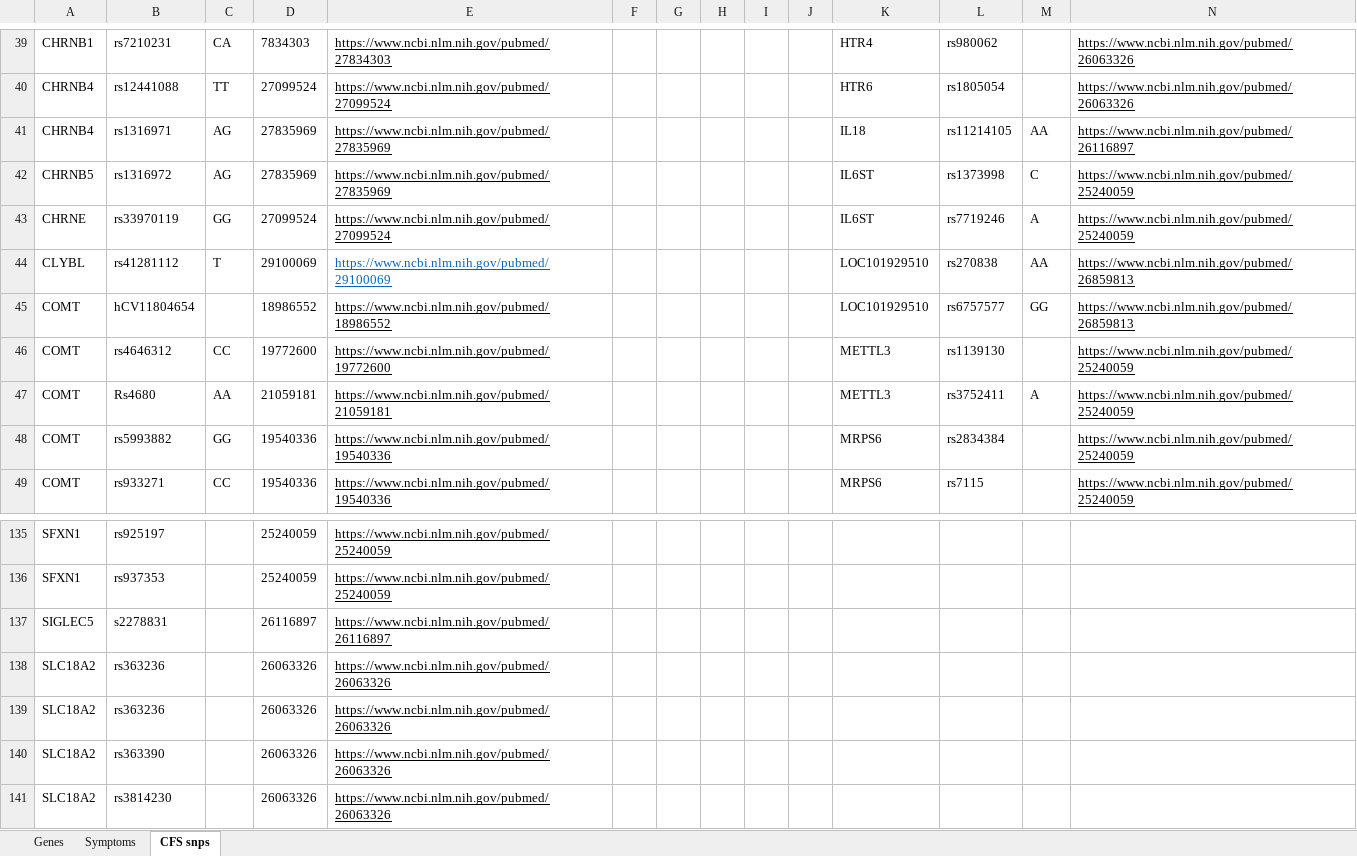
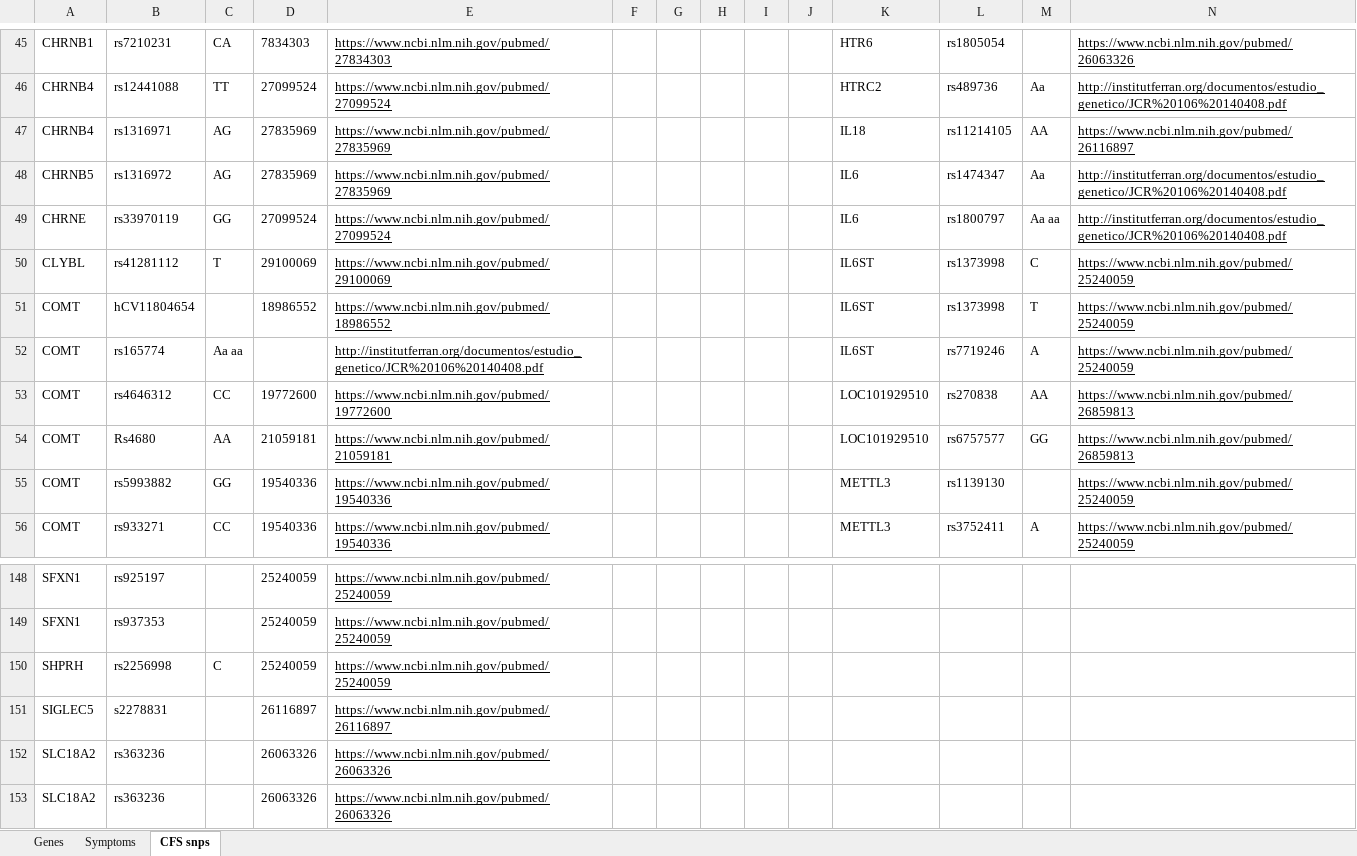
Before and after one commit to precisely/gene-panel-curation, an Excel workbook: doc/hupf/Gene system curation 3-30.xlsx, sheet CFS snps, drawn as a sheet; only a part is shown, gaps mark what is left out; the shorter side is filled out with more unchanged rows; values as stored, in another font and other column widths than the file's, no borders; addresses are those after the commit; the diff covers the shown part only; the diff names each change by its address in the sheet, - before the commit and + after, or states it on an @@ line.

```diff
--- a/doc/hupf/Gene system curation 3-30.xlsx (sheet CFS snps)
+++ b/doc/hupf/Gene system curation 3-30.xlsx (sheet CFS snps)
-K45: HTR4
+K45: HTR6
-L45: rs980062
+L45: rs1805054
-K46: HTR6
+K46: HTRC2
-L46: rs1805054
+L46: rs489736
-M46: (empty)
+M46: Aa
-N46: https://www.ncbi.nlm.nih.gov/pubmed/26063326
+N46: http://institutferran.org/documentos/estudio_genetico/JCR%20106%20140408.pdf
-K48:K49: IL6ST
+K48:K49: IL6
-L48: rs1373998
+L48: rs1474347
-M48: C
+M48: Aa
-N48:N49: https://www.ncbi.nlm.nih.gov/pubmed/25240059
+N48:N49: http://institutferran.org/documentos/estudio_genetico/JCR%20106%20140408.pdf
-L49: rs7719246
+L49: rs1800797
-M49: A
+M49: Aa aa
-E50 text colour: #0563C1
+E50 text colour: black
-K50:K51: LOC101929510
+K50:K51: IL6ST
-L50: rs270838
+L50: rs1373998
-M50: AA
+M50: C
-N50:N51: https://www.ncbi.nlm.nih.gov/pubmed/26859813
+N50:N51: https://www.ncbi.nlm.nih.gov/pubmed/25240059
-L51: rs6757577
+L51: rs1373998
-M51: GG
+M51: T
+row 52: COMT | rs165774 | Aa aa |  | http://institutferran.org/documentos/estudio_genetico/JCR%20106%20140408.pdf |  |  |  |  |  | IL6ST | rs7719246 | A | https://www.ncbi.nlm.nih.gov/pubmed/25240059
-K53:K54: METTL3
+K53:K54: LOC101929510
-L53: rs1139130
+L53: rs270838
-M53: (empty)
+M53: AA
-N53:N54: https://www.ncbi.nlm.nih.gov/pubmed/25240059
+N53:N54: https://www.ncbi.nlm.nih.gov/pubmed/26859813
-L54: rs3752411
+L54: rs6757577
-M54: A
+M54: GG
-K55:K56: MRPS6
+K55:K56: METTL3
-L55: rs2834384
+L55: rs1139130
-L56: rs7115
+L56: rs3752411
-M56: (empty)
+M56: A
+row 150: SHPRH | rs2256998 | C | 25240059 | https://www.ncbi.nlm.nih.gov/pubmed/25240059
```
Also changed, not shown: 21 added rows, 4 removed rows, 184 edited cells and cell formats elsewhere in this sheet, sheet Genes, formulas that keep their value, 1 other file.
